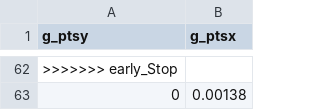
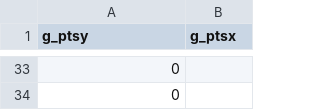
Before and after one commit to pvmodayil/DRL-Shape-Optimization, a CSV file: result_curve_optimized.csv, drawn as a sheet; only a part is shown, gaps mark what is left out; the diff covers the shown part only.

Commit message:
optimise from generated curve

```diff
--- a/result_curve_optimized.csv
+++ b/result_curve_optimized.csv
@@ -62,2 +33,2 @@ g_ptsy,g_ptsx
->>>>>>> early_Stop
-0,0.00138
+0,
+0,
```
Also changed, not shown: 29 added rows, 58 removed rows and 1 edited cell elsewhere in this file, 9 other files.
